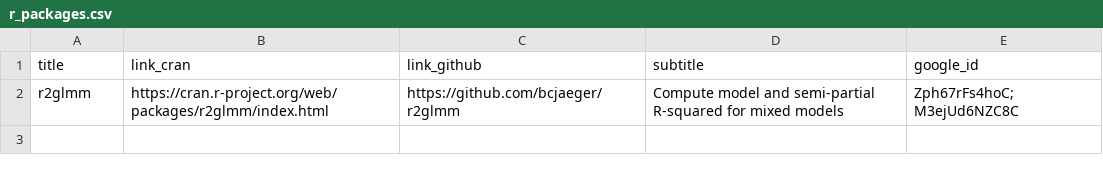
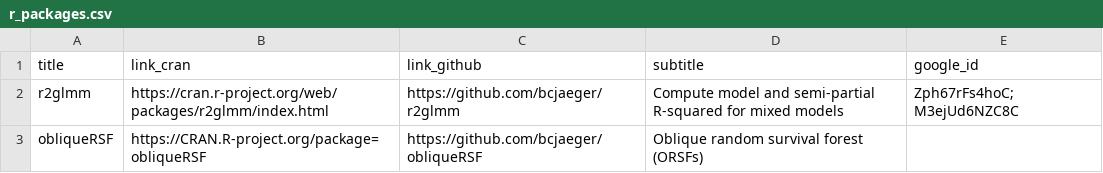
Before and after one commit to bcjaeger/curriculum-vitae, a CSV file: data/r_packages.csv, drawn as a sheet; the diff names each change by its address in the sheet, - before the commit and + after, or states it on an @@ line.

Commit message:
r packages section

```diff
--- a/data/r_packages.csv
+++ b/data/r_packages.csv
+row 3: obliqueRSF | https://CRAN.R-project.org/package=obliqueRSF | https://github.com/bcjaeger/obliqueRSF | Oblique random survival forest (ORSFs)
```
Also changed, not shown: 4 other files.
